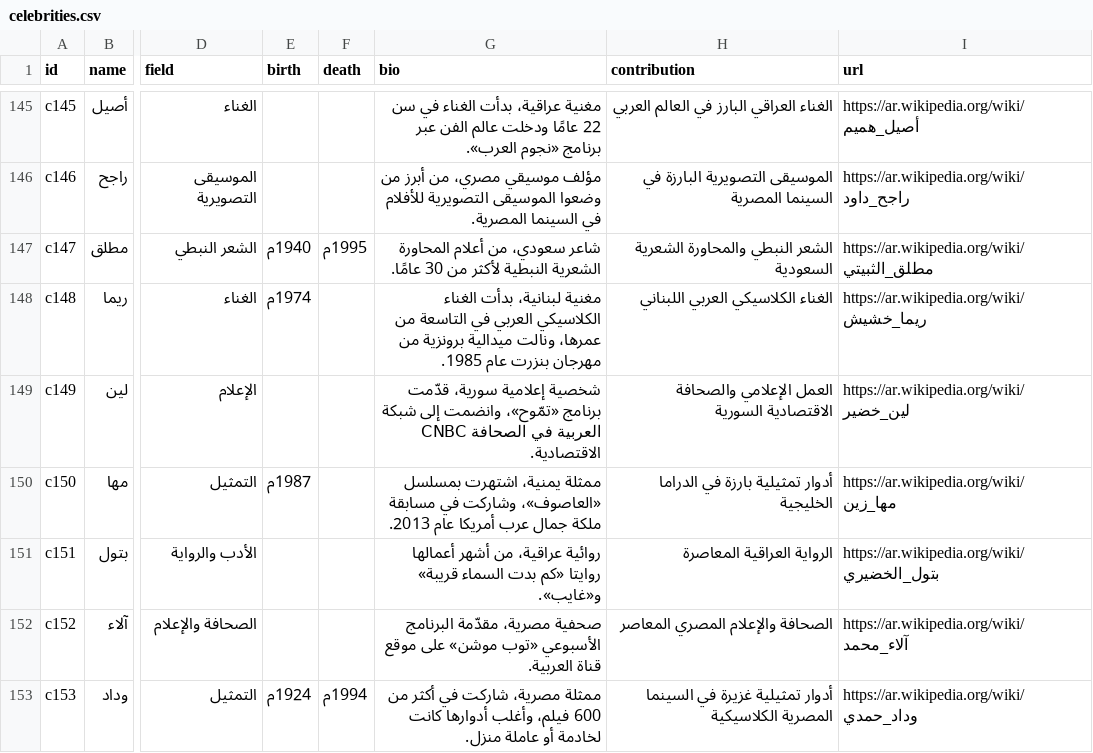
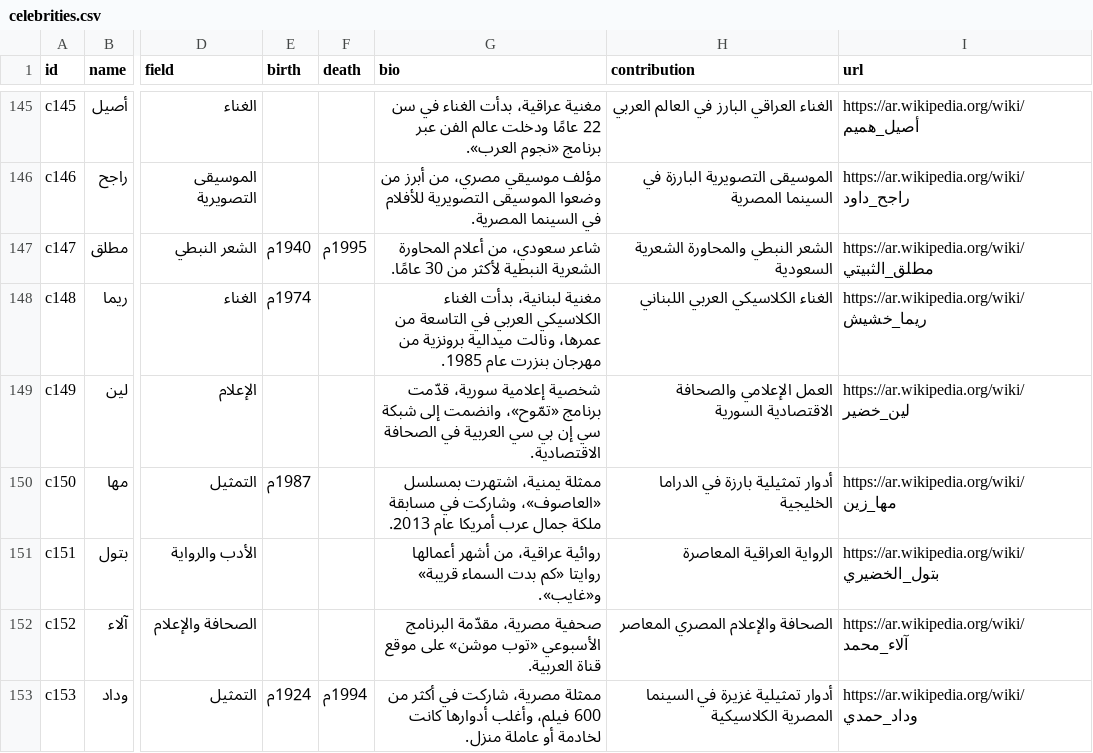
Before and after one commit to AmrShaar13006/dsc-name-quote, a CSV file: data/celebrities.csv, drawn as a sheet; only a part is shown, gaps mark what is left out; the diff covers the shown part only; the diff names each change by its address in the sheet, - before the commit and + after, or states it on an @@ line.

```diff
--- a/data/celebrities.csv
+++ b/data/celebrities.csv
-G149 (bio): …إلى شبكة CNBC العربية في…
+G149 (bio): …إلى شبكة سي إن بي سي العربية في…
```
Also changed, not shown: 13 edited cells elsewhere in this file, data/figures.csv, review/celebrities-review.csv, 14 other files.
